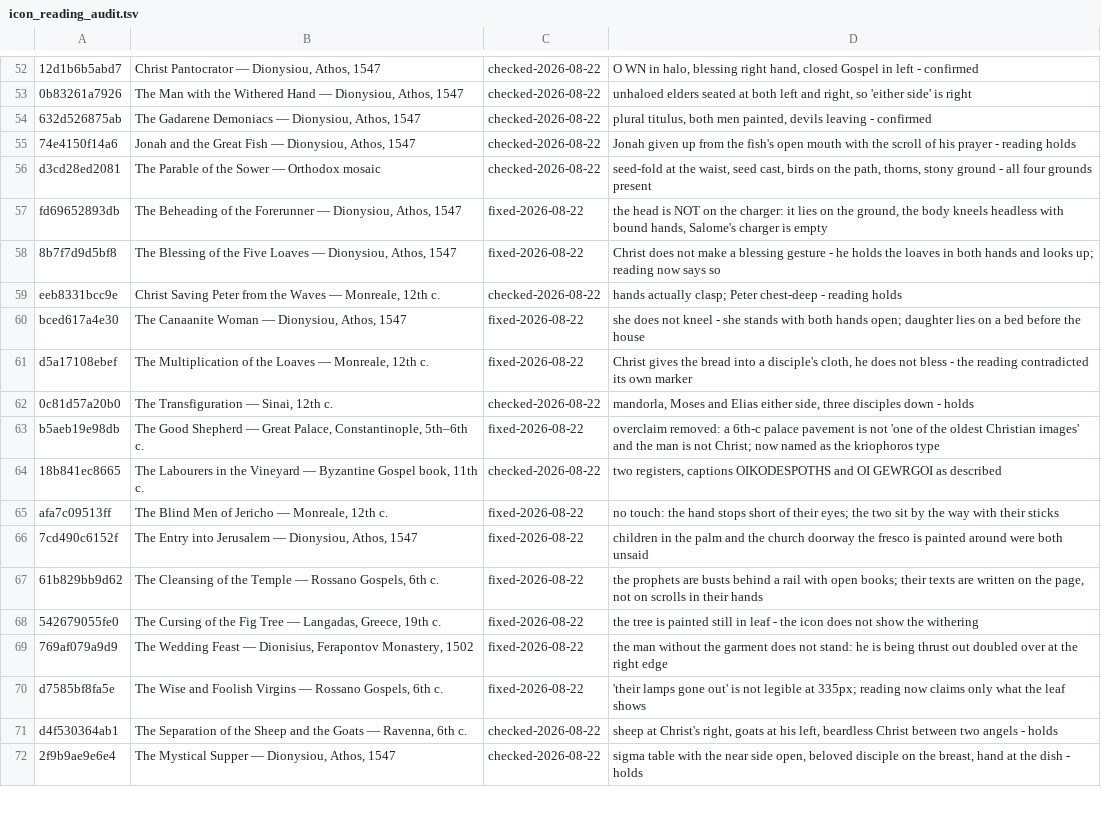
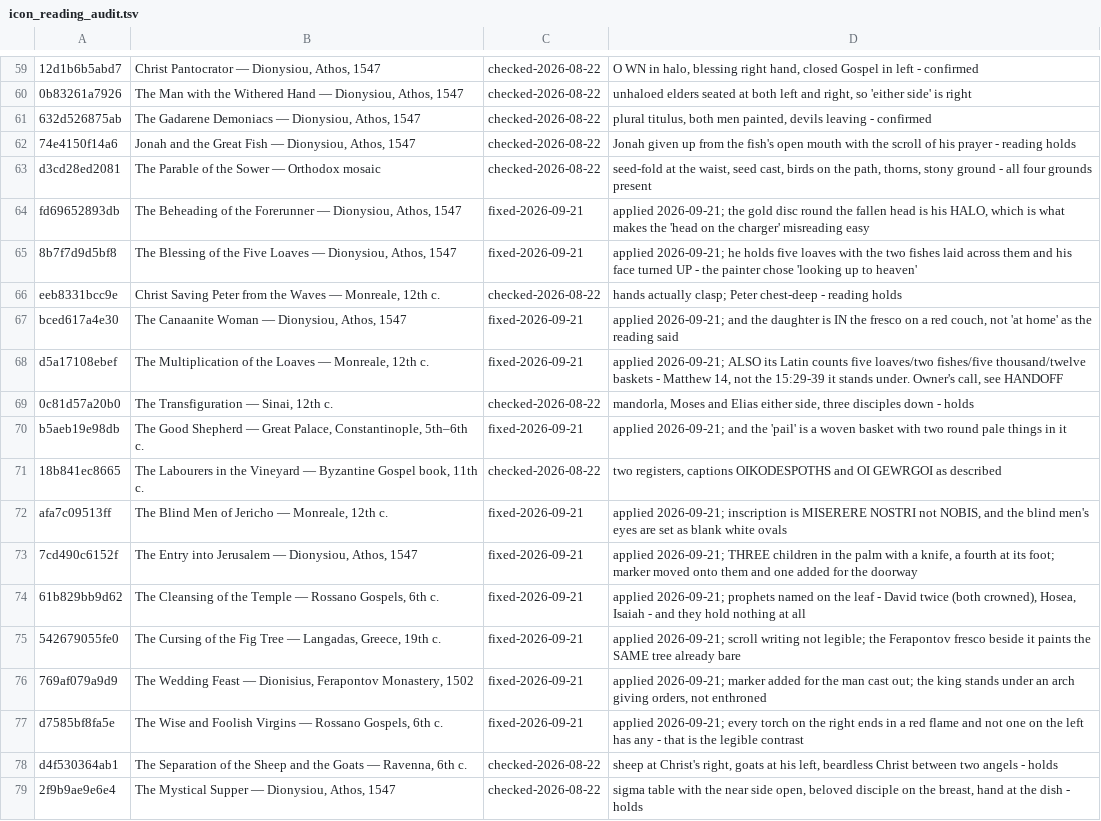
Before and after one commit to anthonus123/biblicon, a TSV file: src/books/matthew/icon_reading_audit.tsv, drawn as a sheet; only a part is shown, gaps mark what is left out; addresses are those after the commit; the diff covers the shown part only; the diff names each change by its address in the sheet, - before the commit and + after, or states it on an @@ line.

```diff
--- a/src/books/matthew/icon_reading_audit.tsv
+++ b/src/books/matthew/icon_reading_audit.tsv
-C64:C65: fixed-2026-08-22
+C64:C65: fixed-2026-09-21
-D64: the head is NOT on the charger: it lies on the ground, the body kneels headless with bound hands, Salome's charger is empty
+D64: applied 2026-09-21; the gold disc round the fallen head is his HALO, which is what makes the 'head on the charger' misreading easy
-D65: Christ does not make a blessing gesture - he holds the loaves in both hands and looks up; reading now says so
+D65: applied 2026-09-21; he holds five loaves with the two fishes laid across them and his face turned UP - the painter chose 'looking up to heaven'
-C67:C68: fixed-2026-08-22
+C67:C68: fixed-2026-09-21
-D67: she does not kneel - she stands with both hands open; daughter lies on a bed before the house
+D67: applied 2026-09-21; and the daughter is IN the fresco on a red couch, not 'at home' as the reading said
-D68: Christ gives the bread into a disciple's cloth, he does not bless - the reading contradicted its own marker
+D68: applied 2026-09-21; ALSO its Latin counts five loaves/two fishes/five thousand/twelve baskets - Matthew 14, not the 15:29-39 it stands under. Owner's call, see HANDOFF
-C70: fixed-2026-08-22
+C70: fixed-2026-09-21
-D70: overclaim removed: a 6th-c palace pavement is not 'one of the oldest Christian images' and the man is not Christ; now named as the kriophoros type
+D70: applied 2026-09-21; and the 'pail' is a woven basket with two round pale things in it
-C72:C77: fixed-2026-08-22
+C72:C77: fixed-2026-09-21
-D72: no touch: the hand stops short of their eyes; the two sit by the way with their sticks
+D72: applied 2026-09-21; inscription is MISERERE NOSTRI not NOBIS, and the blind men's eyes are set as blank white ovals
-D73: children in the palm and the church doorway the fresco is painted around were both unsaid
+D73: applied 2026-09-21; THREE children in the palm with a knife, a fourth at its foot; marker moved onto them and one added for the doorway
-D74: the prophets are busts behind a rail with open books; their texts are written on the page, not on scrolls in their hands
+D74: applied 2026-09-21; prophets named on the leaf - David twice (both crowned), Hosea, Isaiah - and they hold nothing at all
-D75: the tree is painted still in leaf - the icon does not show the withering
+D75: applied 2026-09-21; scroll writing not legible; the Ferapontov fresco beside it paints the SAME tree already bare
-D76: the man without the garment does not stand: he is being thrust out doubled over at the right edge
+D76: applied 2026-09-21; marker added for the man cast out; the king stands under an arch giving orders, not enthroned
-D77: 'their lamps gone out' is not legible at 335px; reading now claims only what the leaf shows
+D77: applied 2026-09-21; every torch on the right ends in a red flame and not one on the left has any - that is the legible contrast
```
Also changed, not shown: 7 added rows and 72 edited cells elsewhere in this file, 5 other files.
